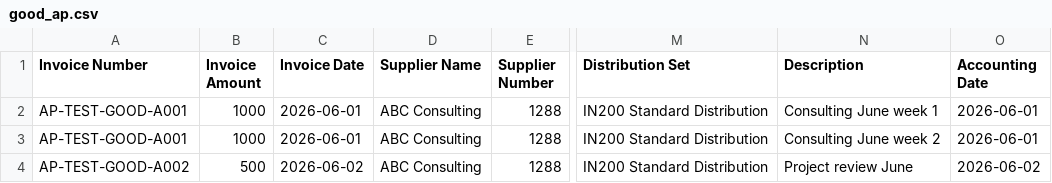
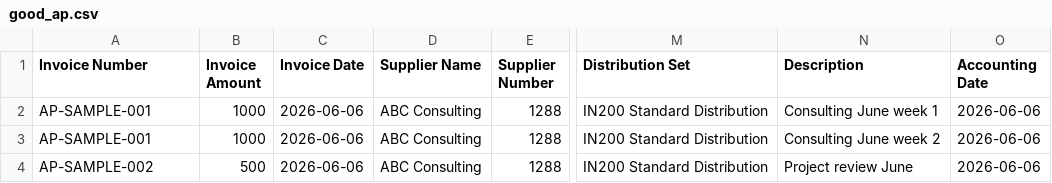
Before and after one commit to kavin0831/GLFBDI, a CSV file: sample_data/good_ap.csv, drawn as a sheet; only a part is shown, gaps mark what is left out; the diff names each change by its address in the sheet, - before the commit and + after, or states it on an @@ line.

```diff
--- a/sample_data/good_ap.csv
+++ b/sample_data/good_ap.csv
-A2:A3 (Invoice Number): AP-TEST-GOOD-A001
+A2:A3 (Invoice Number): AP-SAMPLE-001
-C2:C3 (Invoice Date): 2026-06-01
+C2:C3 (Invoice Date): 2026-06-06
-O2:O3 (Accounting Date): 2026-06-01
+O2:O3 (Accounting Date): 2026-06-06
-A4 (Invoice Number): AP-TEST-GOOD-A002
+A4 (Invoice Number): AP-SAMPLE-002
-C4 (Invoice Date): 2026-06-02
+C4 (Invoice Date): 2026-06-06
-O4 (Accounting Date): 2026-06-02
+O4 (Accounting Date): 2026-06-06
```
Also changed, not shown: 1 other file.
